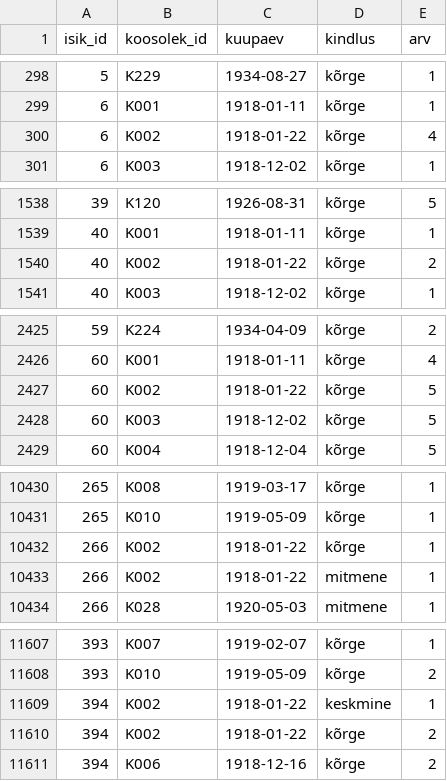
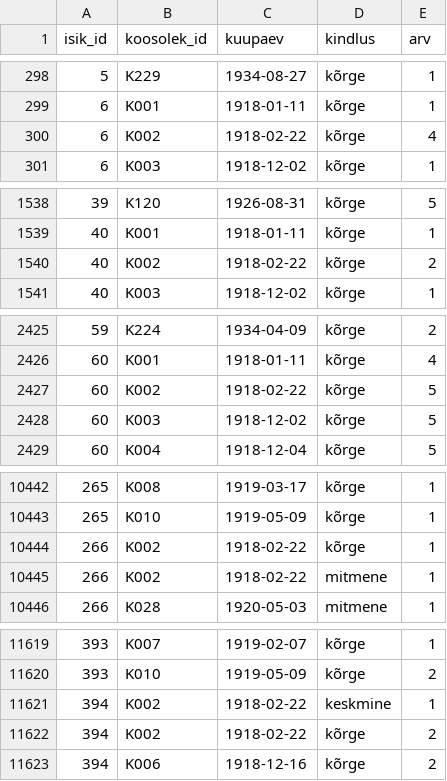
Before and after one commit to ut-history-archaeology/tlv-rakendus, a CSV file: data/protokolli_mainimised.csv, drawn as a sheet; only a part is shown, gaps mark what is left out; the diff covers the shown part only.

```diff
--- a/data/protokolli_mainimised.csv
+++ b/data/protokolli_mainimised.csv
@@ -299,3 +299,3 @@ isik_id,koosolek_id,kuupaev,kindlus,arv
 6,K001,1918-01-11,kõrge,1
-6,K002,1918-01-22,kõrge,4
+6,K002,1918-02-22,kõrge,4
 6,K003,1918-12-02,kõrge,1
@@ -1539,3 +1539,3 @@ isik_id,koosolek_id,kuupaev,kindlus,arv
 40,K001,1918-01-11,kõrge,1
-40,K002,1918-01-22,kõrge,2
+40,K002,1918-02-22,kõrge,2
 40,K003,1918-12-02,kõrge,1
@@ -2426,3 +2426,3 @@ isik_id,koosolek_id,kuupaev,kindlus,arv
 60,K001,1918-01-11,kõrge,4
-60,K002,1918-01-22,kõrge,5
+60,K002,1918-02-22,kõrge,5
 60,K003,1918-12-02,kõrge,5
@@ -10431,4 +10443,4 @@ isik_id,koosolek_id,kuupaev,kindlus,arv
 265,K010,1919-05-09,kõrge,1
-266,K002,1918-01-22,kõrge,1
-266,K002,1918-01-22,mitmene,1
+266,K002,1918-02-22,kõrge,1
+266,K002,1918-02-22,mitmene,1
 266,K028,1920-05-03,mitmene,1
@@ -11608,4 +11620,4 @@ isik_id,koosolek_id,kuupaev,kindlus,arv
 393,K010,1919-05-09,kõrge,2
-394,K002,1918-01-22,keskmine,1
-394,K002,1918-01-22,kõrge,2
+394,K002,1918-02-22,keskmine,1
+394,K002,1918-02-22,kõrge,2
 394,K006,1918-12-16,kõrge,2
```
Also changed, not shown: 12 added rows and 38 edited cells elsewhere in this file, data/protokollid.csv, 5 other files.
